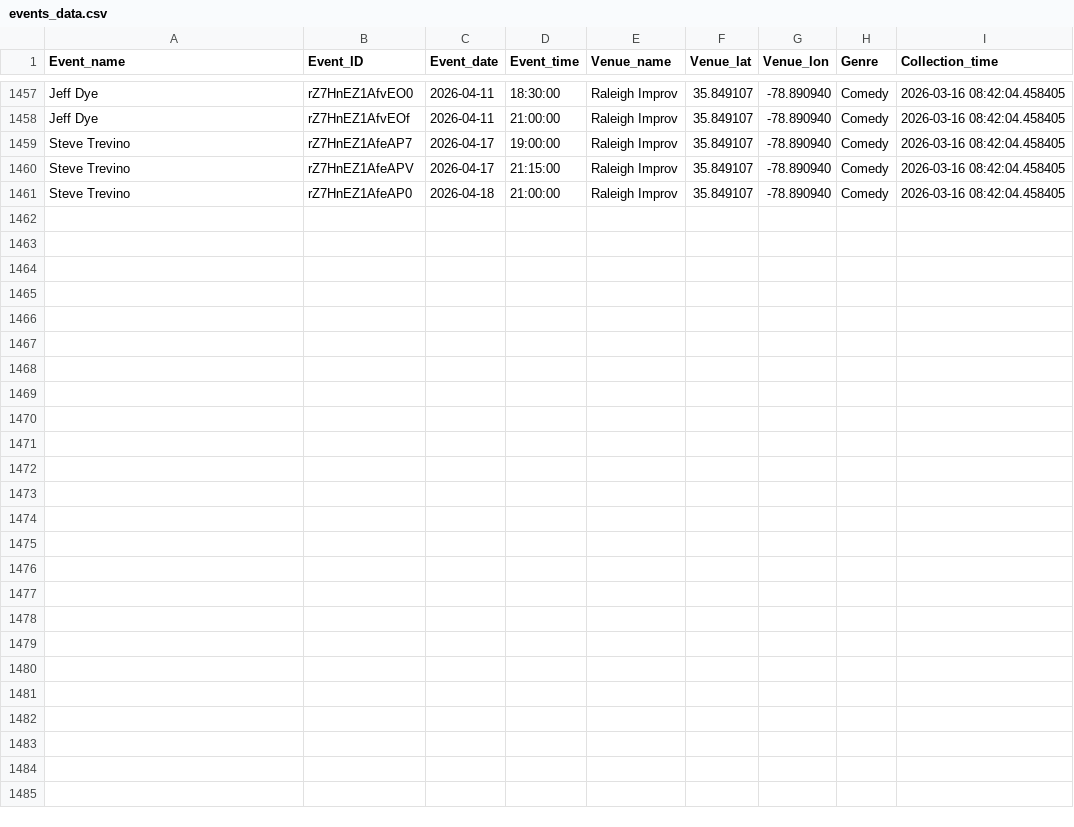
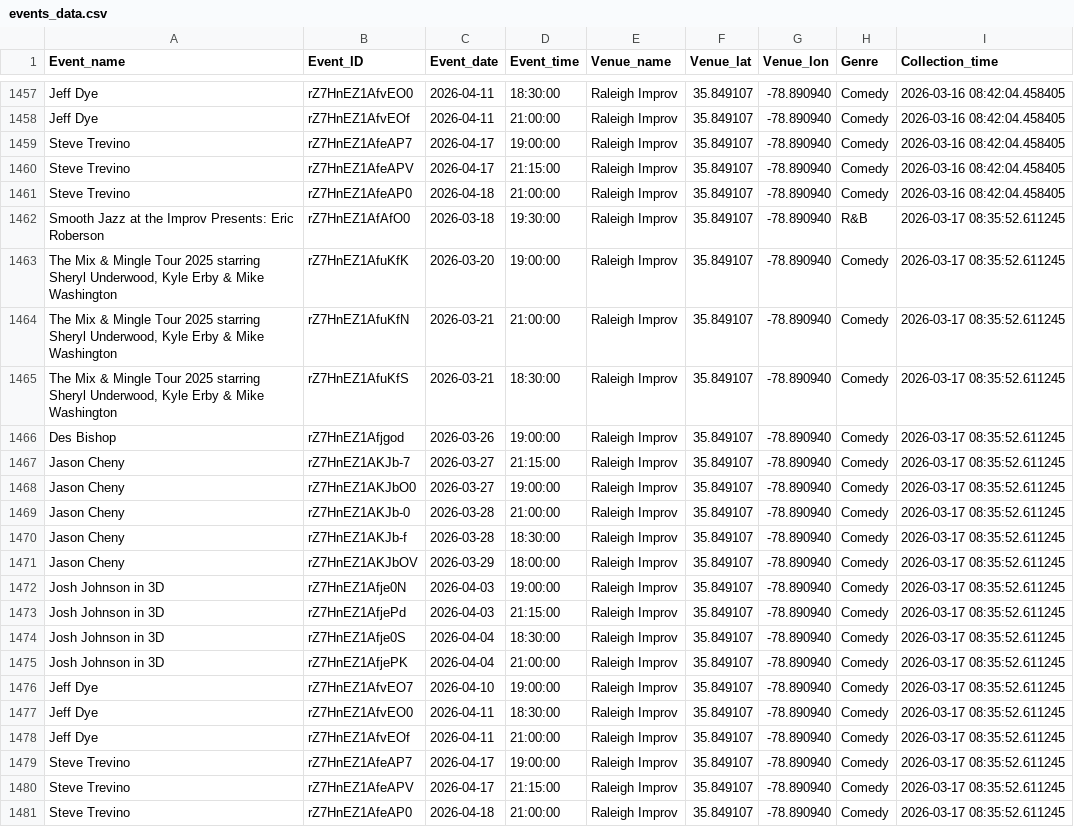
Before and after one commit to lewilliam888/Should-I-Go, a CSV file: data/events_data.csv, drawn as a sheet; only a part is shown, gaps mark what is left out.

```diff
--- a/data/events_data.csv
+++ b/data/events_data.csv
@@ -1461 +1461,21 @@ Steve Trevino,rZ7HnEZ1AfeAPV,2026-04-17,21:15:00,Raleigh Improv,35.849107,-78.89
 Steve Trevino,rZ7HnEZ1AfeAP0,2026-04-18,21:00:00,Raleigh Improv,35.849107,-78.890940,Comedy,2026-03-16 08:42:04.458405
+Smooth Jazz at the Improv Presents: Eric Roberson,rZ7HnEZ1AfAfO0,2026-03-18,19:30:00,Raleigh Improv,35.849107,-78.890940,R&B,2026-03-17 08:35:52.611245
+"The Mix & Mingle Tour 2025 starring Sheryl Underwood, Kyle Erby & Mike Washington",rZ7HnEZ1AfuKfK,2026-03-20,19:00:00,Raleigh Improv,35.849107,-78.890940,Comedy,2026-03-17 08:35:52.611245
+"The Mix & Mingle Tour 2025 starring Sheryl Underwood, Kyle Erby & Mike Washington",rZ7HnEZ1AfuKfN,2026-03-21,21:00:00,Raleigh Improv,35.849107,-78.890940,Comedy,2026-03-17 08:35:52.611245
+"The Mix & Mingle Tour 2025 starring Sheryl Underwood, Kyle Erby & Mike Washington",rZ7HnEZ1AfuKfS,2026-03-21,18:30:00,Raleigh Improv,35.849107,-78.890940,Comedy,2026-03-17 08:35:52.611245
+Des Bishop,rZ7HnEZ1Afjgod,2026-03-26,19:00:00,Raleigh Improv,35.849107,-78.890940,Comedy,2026-03-17 08:35:52.611245
+Jason Cheny,rZ7HnEZ1AKJb-7,2026-03-27,21:15:00,Raleigh Improv,35.849107,-78.890940,Comedy,2026-03-17 08:35:52.611245
+Jason Cheny,rZ7HnEZ1AKJbO0,2026-03-27,19:00:00,Raleigh Improv,35.849107,-78.890940,Comedy,2026-03-17 08:35:52.611245
+Jason Cheny,rZ7HnEZ1AKJb-0,2026-03-28,21:00:00,Raleigh Improv,35.849107,-78.890940,Comedy,2026-03-17 08:35:52.611245
+Jason Cheny,rZ7HnEZ1AKJb-f,2026-03-28,18:30:00,Raleigh Improv,35.849107,-78.890940,Comedy,2026-03-17 08:35:52.611245
+Jason Cheny,rZ7HnEZ1AKJbOV,2026-03-29,18:00:00,Raleigh Improv,35.849107,-78.890940,Comedy,2026-03-17 08:35:52.611245
+Josh Johnson in 3D,rZ7HnEZ1Afje0N,2026-04-03,19:00:00,Raleigh Improv,35.849107,-78.890940,Comedy,2026-03-17 08:35:52.611245
+Josh Johnson in 3D,rZ7HnEZ1AfjePd,2026-04-03,21:15:00,Raleigh Improv,35.849107,-78.890940,Comedy,2026-03-17 08:35:52.611245
+Josh Johnson in 3D,rZ7HnEZ1Afje0S,2026-04-04,18:30:00,Raleigh Improv,35.849107,-78.890940,Comedy,2026-03-17 08:35:52.611245
+Josh Johnson in 3D,rZ7HnEZ1AfjePK,2026-04-04,21:00:00,Raleigh Improv,35.849107,-78.890940,Comedy,2026-03-17 08:35:52.611245
+Jeff Dye,rZ7HnEZ1AfvEO7,2026-04-10,19:00:00,Raleigh Improv,35.849107,-78.890940,Comedy,2026-03-17 08:35:52.611245
+Jeff Dye,rZ7HnEZ1AfvEO0,2026-04-11,18:30:00,Raleigh Improv,35.849107,-78.890940,Comedy,2026-03-17 08:35:52.611245
+Jeff Dye,rZ7HnEZ1AfvEOf,2026-04-11,21:00:00,Raleigh Improv,35.849107,-78.890940,Comedy,2026-03-17 08:35:52.611245
+Steve Trevino,rZ7HnEZ1AfeAP7,2026-04-17,19:00:00,Raleigh Improv,35.849107,-78.890940,Comedy,2026-03-17 08:35:52.611245
+Steve Trevino,rZ7HnEZ1AfeAPV,2026-04-17,21:15:00,Raleigh Improv,35.849107,-78.890940,Comedy,2026-03-17 08:35:52.611245
+Steve Trevino,rZ7HnEZ1AfeAP0,2026-04-18,21:00:00,Raleigh Improv,35.849107,-78.890940,Comedy,2026-03-17 08:35:52.611245
```
